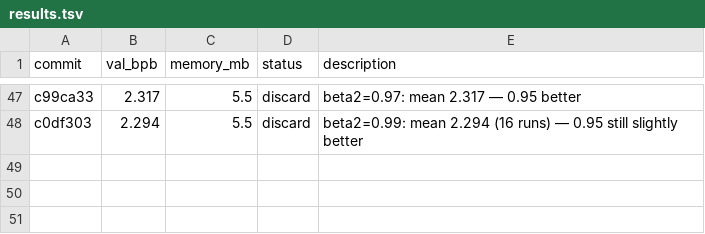
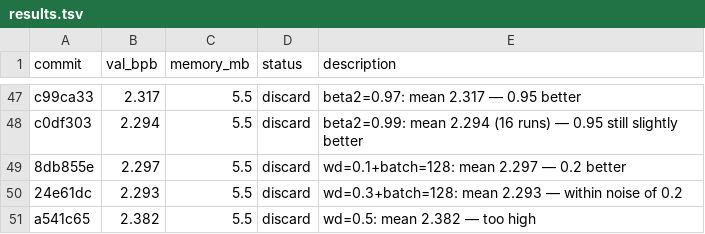
Before and after one commit to carni-ships/HyberTextTransportProtocol, a TSV file: demos/collaborative-autoresearch/results.tsv, drawn as a sheet; only a part is shown, gaps mark what is left out; the diff names each change by its address in the sheet, - before the commit and + after, or states it on an @@ line.

Commit message:
results: wd sweep — 0.2 stays optimal

```diff
--- a/demos/collaborative-autoresearch/results.tsv
+++ b/demos/collaborative-autoresearch/results.tsv
+row 49: 8db855e | 2.297 | 5.5 | discard | wd=0.1+batch=128: mean 2.297 — 0.2 better
+row 50: 24e61dc | 2.293 | 5.5 | discard | wd=0.3+batch=128: mean 2.293 — within noise of 0.2
+row 51: a541c65 | 2.382 | 5.5 | discard | wd=0.5: mean 2.382 — too high
```
